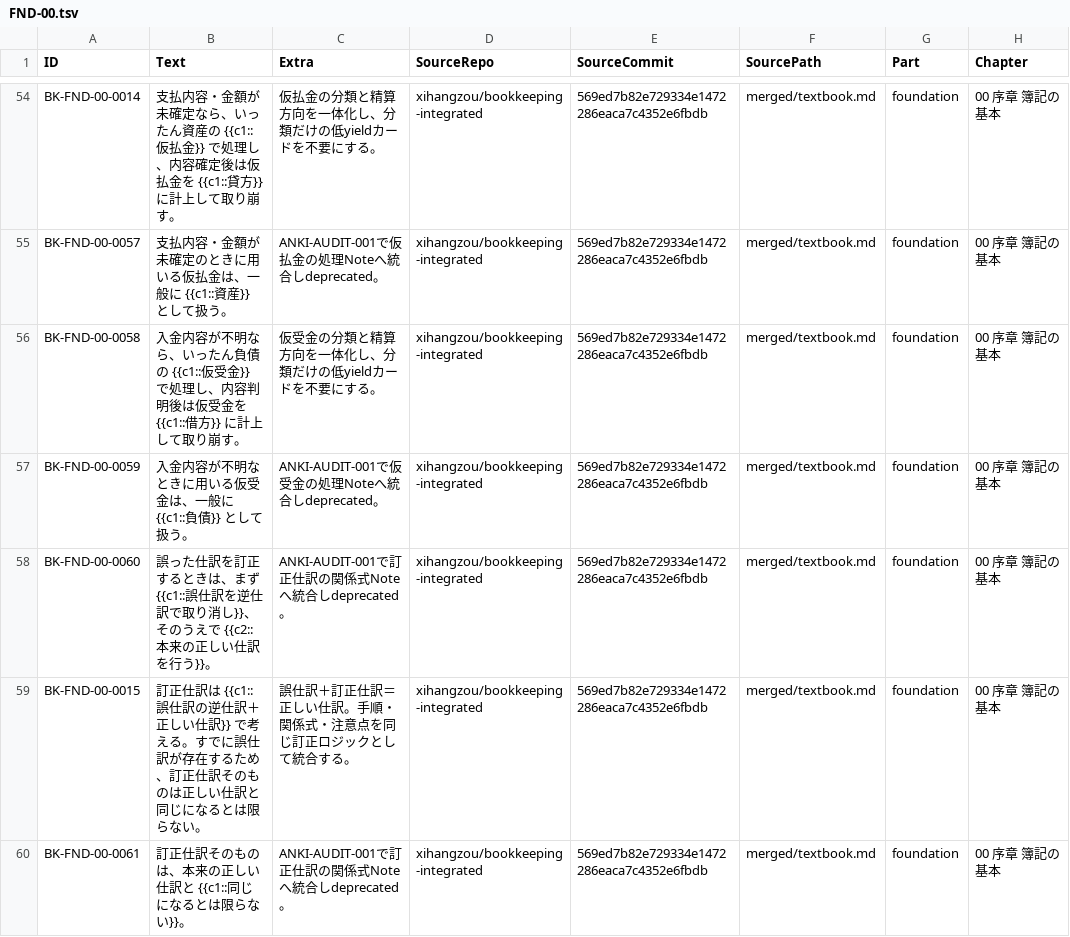
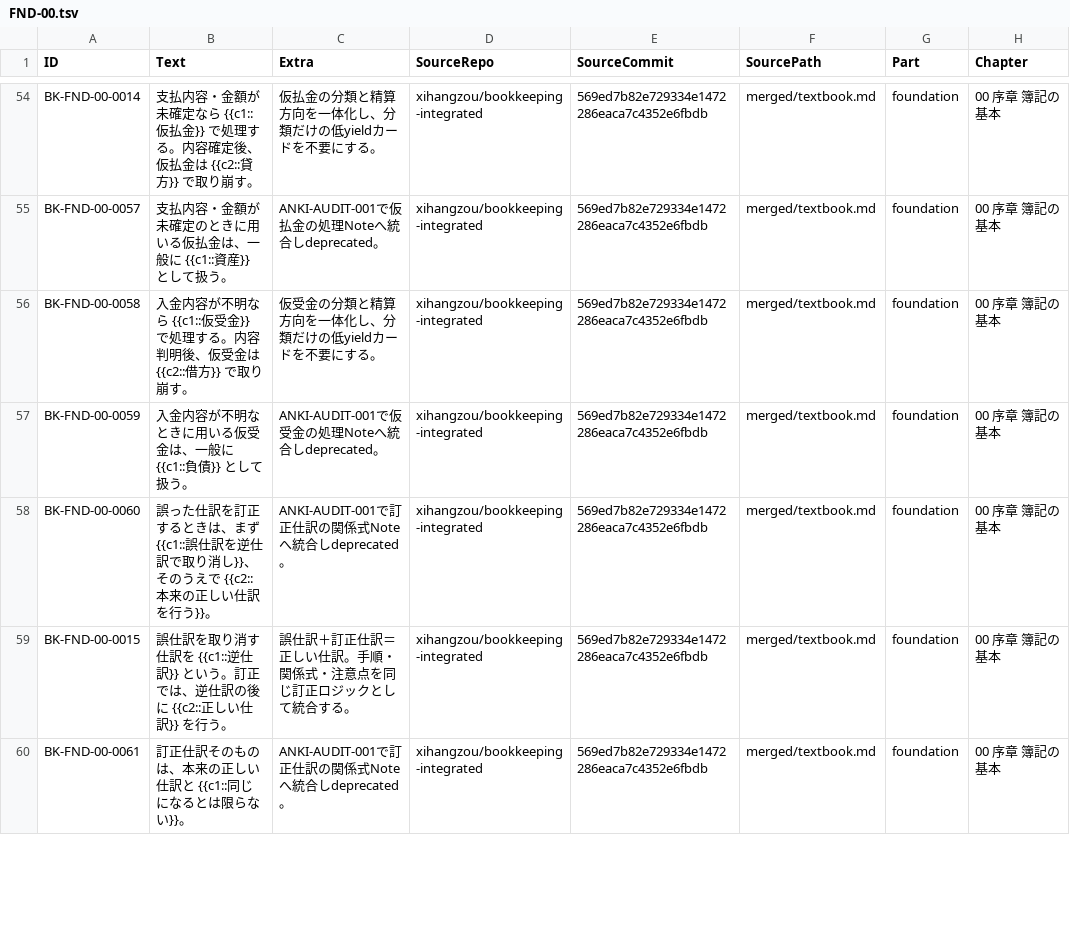
Before and after one commit to xihangzou/bookkeeping-anki, a TSV file: production/notes/FND-00.tsv, drawn as a sheet; only a part is shown, gaps mark what is left out; the diff covers the shown part only; the diff names each change by its address in the sheet, - before the commit and + after, or states it on an @@ line.

```diff
--- a/production/notes/FND-00.tsv
+++ b/production/notes/FND-00.tsv
-B54 (Text): …確定なら、いったん資産の {{c1::仮払金}} で処理し、内容確定後は仮払金を {{c1::貸方}} に計上して取り崩す…
+B54 (Text): …確定なら {{c1::仮払金}} で処理する。内容確定後、仮払金は {{c2::貸方}} で取り崩す…
-B56 (Text): …不明なら、いったん負債の {{c1::仮受金}} で処理し、内容判明後は仮受金を {{c1::借方}} に計上して取り崩す…
+B56 (Text): …不明なら {{c1::仮受金}} で処理する。内容判明後、仮受金は {{c2::借方}} で取り崩す…
-B59 (Text): 訂正仕訳は {{c1::誤仕訳の逆仕訳＋正しい仕訳}} で考える。すでに誤仕訳が存在するため、訂正仕訳そのものは正しい仕訳と同じになるとは限らない。
+B59 (Text): 誤仕訳を取り消す仕訳を {{c1::逆仕訳}} という。訂正では、逆仕訳の後に {{c2::正しい仕訳}} を行う。
```
Also changed, not shown: 132 edited cells elsewhere in this file.
